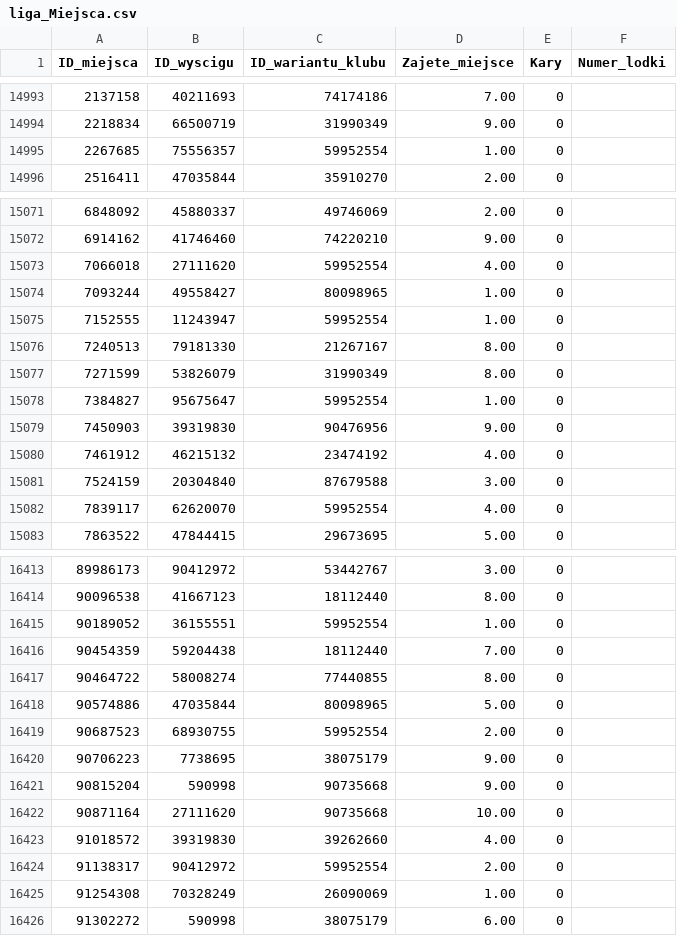
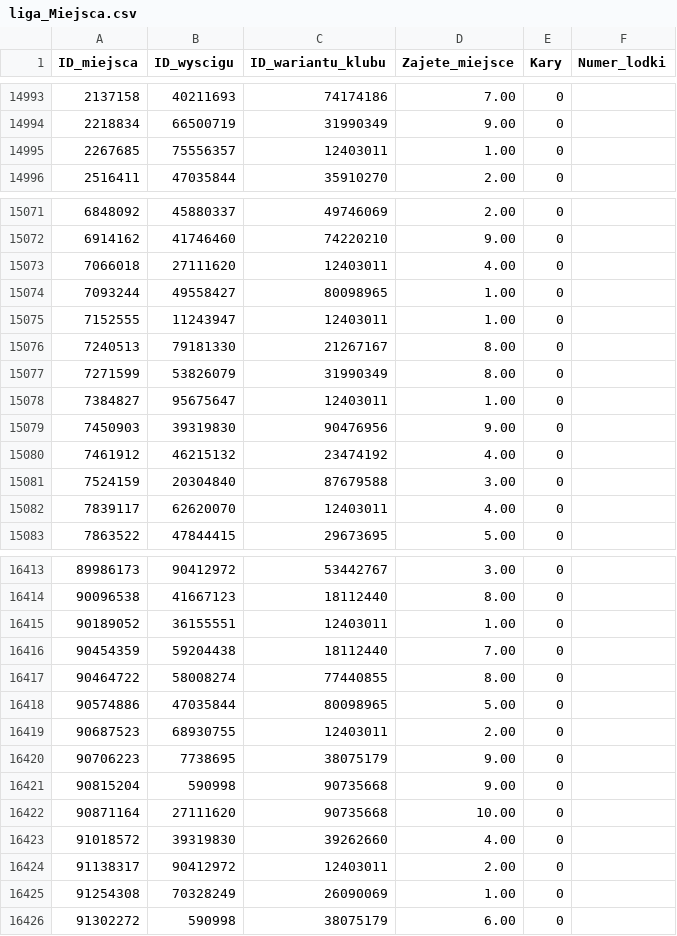
Before and after one commit to Ekmoot13/ServerPLZ, a CSV file: db/import/liga_Miejsca.csv, drawn as a sheet; only a part is shown, gaps mark what is left out; the diff covers the shown part only.

```diff
--- a/db/import/liga_Miejsca.csv
+++ b/db/import/liga_Miejsca.csv
@@ -14994,3 +14994,3 @@
 "2218834","66500719","31990349","9.00","0",
-"2267685","75556357","59952554","1.00","0",
+"2267685","75556357","12403011","1.00","0",
 "2516411","47035844","35910270","2.00","0",
@@ -15072,8 +15072,8 @@
 "6914162","41746460","74220210","9.00","0",
-"7066018","27111620","59952554","4.00","0",
+"7066018","27111620","12403011","4.00","0",
 "7093244","49558427","80098965","1.00","0",
-"7152555","11243947","59952554","1.00","0",
+"7152555","11243947","12403011","1.00","0",
 "7240513","79181330","21267167","8.00","0",
 "7271599","53826079","31990349","8.00","0",
-"7384827","95675647","59952554","1.00","0",
+"7384827","95675647","12403011","1.00","0",
 "7450903","39319830","90476956","9.00","0",
@@ -15081,3 +15081,3 @@
 "7524159","20304840","87679588","3.00","0",
-"7839117","62620070","59952554","4.00","0",
+"7839117","62620070","12403011","4.00","0",
 "7863522","47844415","29673695","5.00","0",
@@ -16414,3 +16414,3 @@
 "90096538","41667123","18112440","8.00","0",
-"90189052","36155551","59952554","1.00","0",
+"90189052","36155551","12403011","1.00","0",
 "90454359","59204438","18112440","7.00","0",
@@ -16418,3 +16418,3 @@
 "90574886","47035844","80098965","5.00","0",
-"90687523","68930755","59952554","2.00","0",
+"90687523","68930755","12403011","2.00","0",
 "90706223","7738695","38075179","9.00","0",
@@ -16423,3 +16423,3 @@
 "91018572","39319830","39262660","4.00","0",
-"91138317","90412972","59952554","2.00","0",
+"91138317","90412972","12403011","2.00","0",
 "91254308","70328249","26090069","1.00","0",
```
Also changed, not shown: 27 edited cells elsewhere in this file, db/import/liga_WynikRegatManual.csv, db/import/liga_Wystepowanie_w_regatach.csv.
